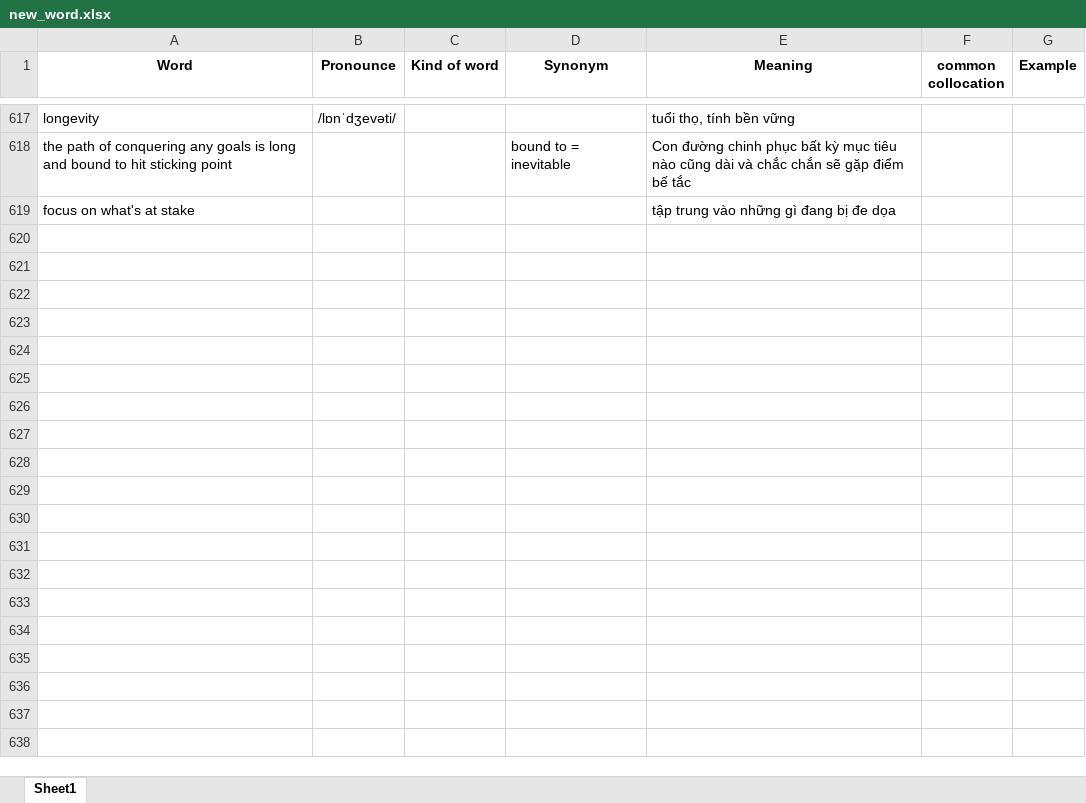
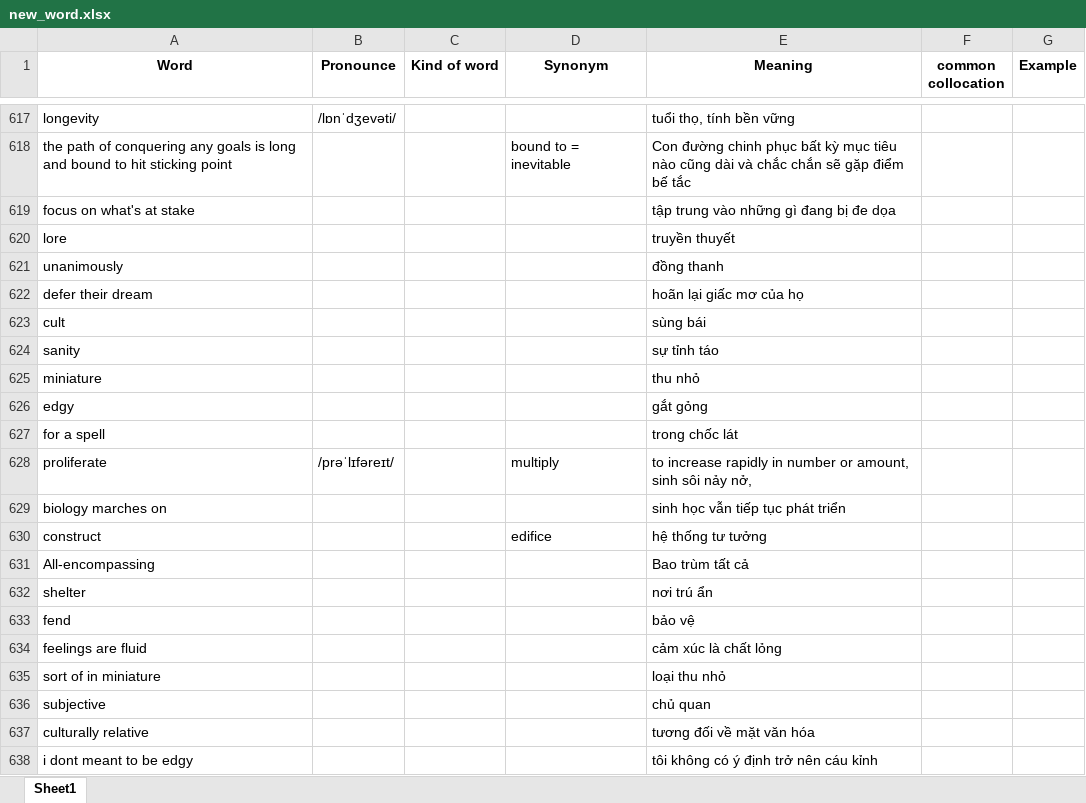
Before and after one commit to tranvi123456/flashcard, an Excel workbook: new_word.xlsx, sheet Sheet1, drawn as a sheet; only a part is shown, gaps mark what is left out; values as stored, in another font and other column widths than the file's, no borders; the diff covers the shown part only; the diff names each change by its address in the sheet, - before the commit and + after, or states it on an @@ line.

Commit message:
Add files via upload

```diff
--- a/new_word.xlsx (sheet Sheet1)
+++ b/new_word.xlsx (sheet Sheet1)
+row 620: lore |  |  |  | truyền thuyết
+row 621: unanimously |  |  |  | đồng thanh
+row 622: defer their dream |  |  |  | hoãn lại giấc mơ của họ
+row 623: cult |  |  |  | sùng bái
+row 624: sanity |  |  |  | sự tỉnh táo
+row 625: miniature |  |  |  | thu nhỏ
+row 626: edgy |  |  |  | gắt gỏng
+row 627: for a spell |  |  |  | trong chốc lát
+row 628: proliferate | /prəˈlɪfəreɪt/ |  | multiply | to increase rapidly in number or amount, sinh sôi nảy nở,
+row 629: biology marches on |  |  |  | sinh học vẫn tiếp tục phát triển
+row 630: construct |  |  | edifice | hệ thống tư tưởng
+row 631: All-encompassing |  |  |  | Bao trùm tất cả
+row 632: shelter |  |  |  | nơi trú ẩn
+row 633: fend |  |  |  | bảo vệ
+row 634: feelings are fluid |  |  |  | cảm xúc là chất lỏng
+row 635: sort of in miniature |  |  |  | loại thu nhỏ
+row 636: subjective |  |  |  | chủ quan
+row 637: culturally relative |  |  |  | tương đối về mặt văn hóa
+row 638: i dont meant to be edgy |  |  |  | tôi không có ý định trở nên cáu kỉnh
```
Also changed, not shown: 149 added rows elsewhere in this sheet.
